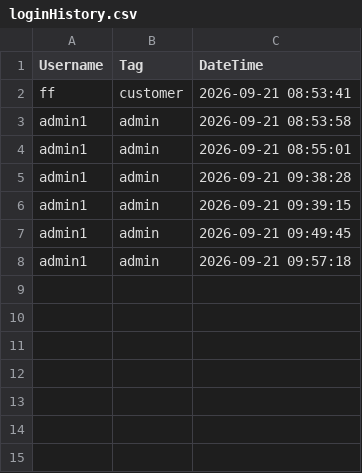
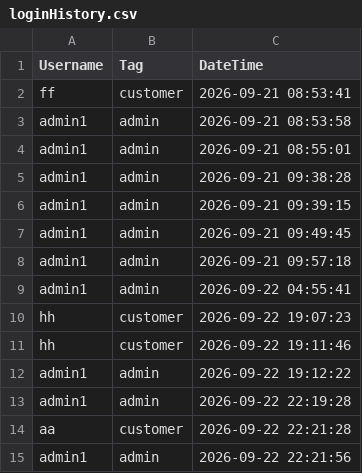
Before and after one commit to mongkulim-a07y/NGEP-CPP-Project, a CSV file: CsvFile/loginHistory.csv, drawn as a sheet; the diff names each change by its address in the sheet, - before the commit and + after, or states it on an @@ line.

Commit message:
feat: implement GUI for admin role

```diff
--- a/CsvFile/loginHistory.csv
+++ b/CsvFile/loginHistory.csv
+row 9: admin1 | admin | 2026-09-22 04:55:41
+row 10: hh | customer | 2026-09-22 19:07:23
+row 11: hh | customer | 2026-09-22 19:11:46
+row 12: admin1 | admin | 2026-09-22 19:12:22
+row 13: admin1 | admin | 2026-09-22 22:19:28
+row 14: aa | customer | 2026-09-22 22:21:28
+row 15: admin1 | admin | 2026-09-22 22:21:56
```
Also changed, not shown: CsvFile/orderList.csv, 12 other files.
